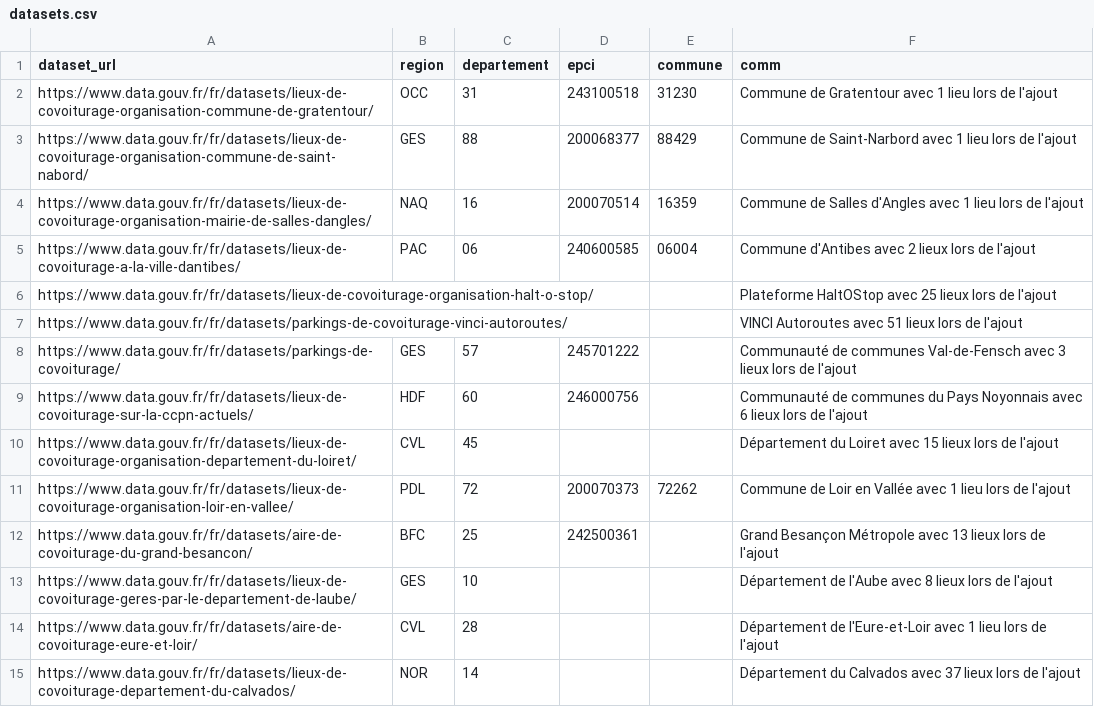
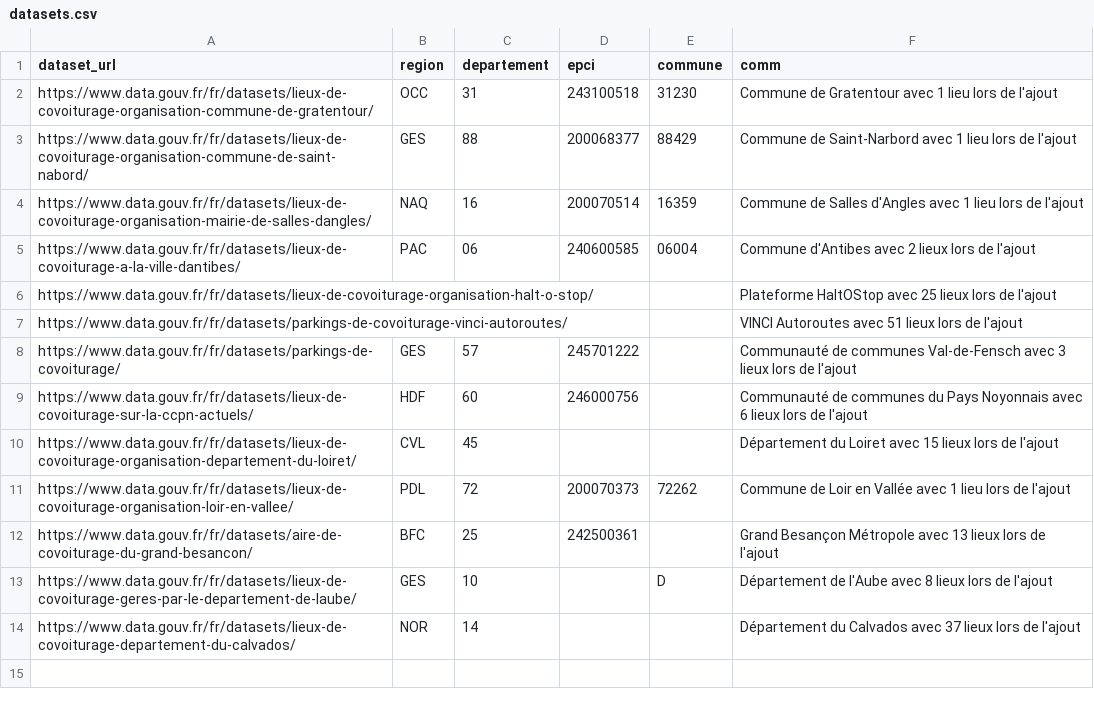
Before and after one commit to etalab/transport-base-nationale-covoiturage, a CSV file: datasets.csv, drawn as a sheet.

Commit message:
Update datasets.csv

```diff
--- a/datasets.csv
+++ b/datasets.csv
@@ -12,4 +12,3 @@ https://www.data.gouv.fr/fr/datasets/lieux-de-covoiturage-organisation-loir-en-v
 https://www.data.gouv.fr/fr/datasets/aire-de-covoiturage-du-grand-besancon/,BFC,25,242500361,,Grand Besançon Métropole avec 13 lieux lors de l'ajout
-https://www.data.gouv.fr/fr/datasets/lieux-de-covoiturage-geres-par-le-departement-de-laube/,GES,10,,,Département de l'Aube avec 8 lieux lors de l'ajout
-https://www.data.gouv.fr/fr/datasets/aire-de-covoiturage-eure-et-loir/,CVL,28,,,Département de l'Eure-et-Loir avec 1 lieu lors de l'ajout
+https://www.data.gouv.fr/fr/datasets/lieux-de-covoiturage-geres-par-le-departement-de-laube/,GES,10,,D,Département de l'Aube avec 8 lieux lors de l'ajout
 https://www.data.gouv.fr/fr/datasets/lieux-de-covoiturage-departement-du-calvados/,NOR,14,,,Département du Calvados avec 37 lieux lors de l'ajout
```
